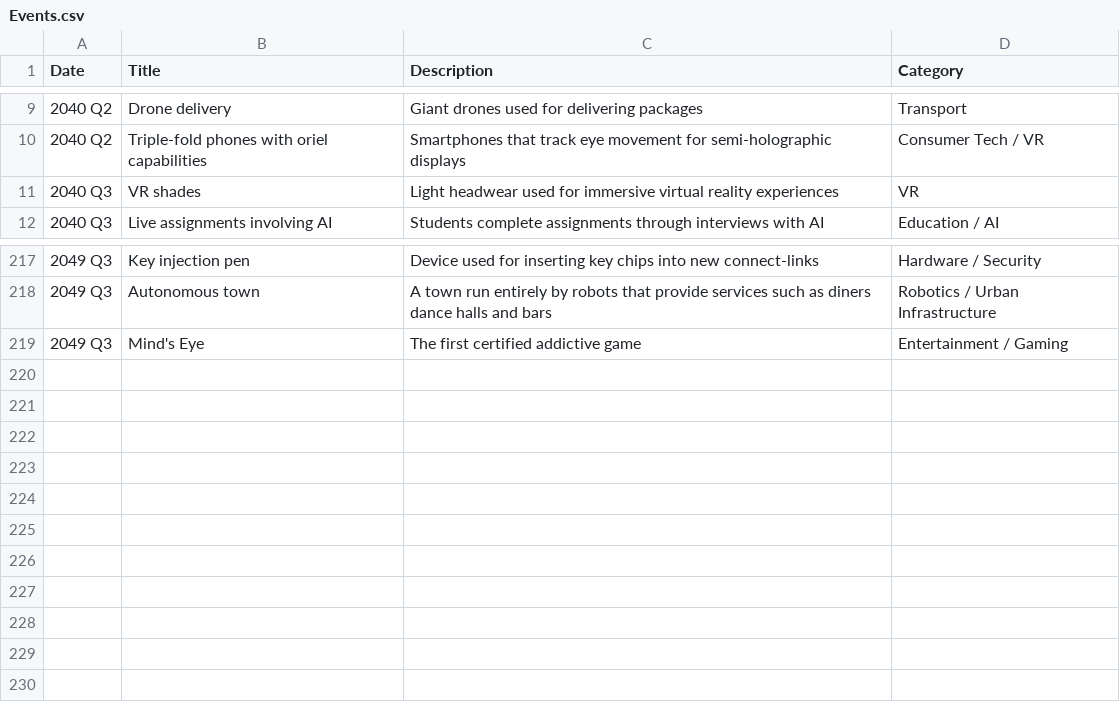
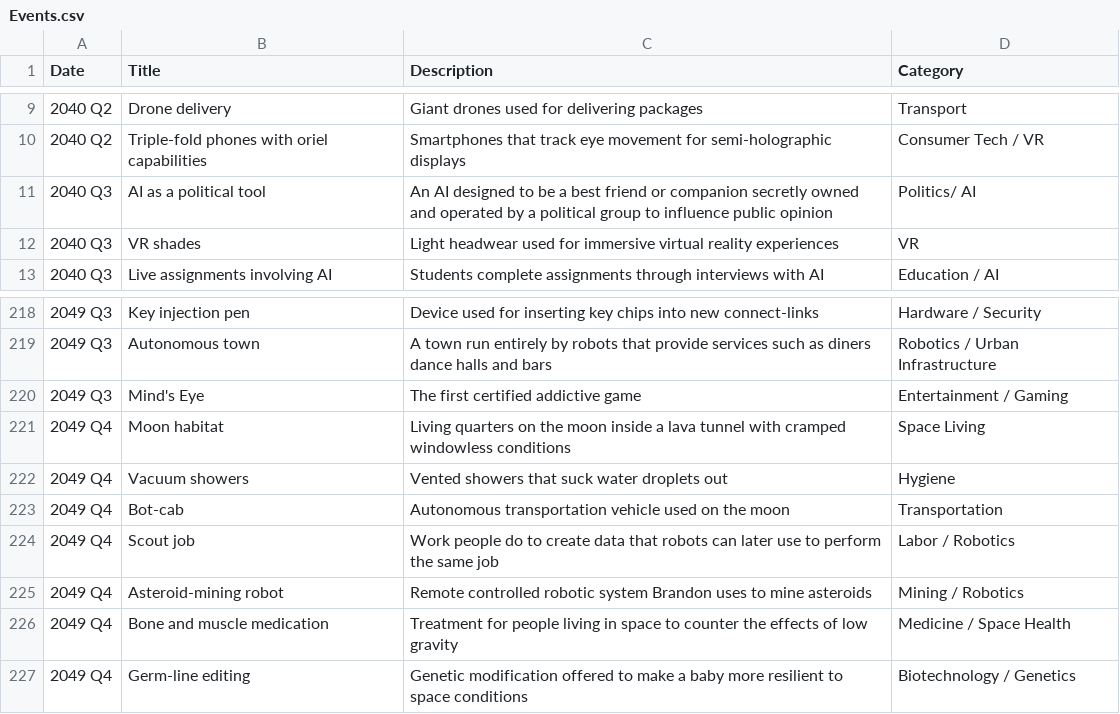
Before and after one commit to CytheCy/in20xx, a CSV file: Events.csv, drawn as a sheet; only a part is shown, gaps mark what is left out.

Commit message:
49 Q4

```diff
--- a/Events.csv
+++ b/Events.csv
@@ -10,2 +10,3 @@ Date,Title,Description,Category
 2040 Q2,Triple-fold phones with oriel capabilities,Smartphones that track eye movement for semi-holographic displays,Consumer Tech / VR
+2040 Q3,AI as a political tool, An AI designed to be a best friend or companion secretly owned and operated by a political group to influence public opinion,Politics/ AI
 2040 Q3,VR shades,Light headwear used for immersive virtual reality experiences,VR
@@ -219 +220,8 @@ Date,Title,Description,Category
 2049 Q3,Mind's Eye,The first certified addictive game,Entertainment / Gaming
+2049 Q4,Moon habitat,Living quarters on the moon inside a lava tunnel with cramped windowless conditions,Space Living
+2049 Q4,Vacuum showers,Vented showers that suck water droplets out,Hygiene
+2049 Q4,Bot-cab,Autonomous transportation vehicle used on the moon,Transportation
+2049 Q4,Scout job,Work people do to create data that robots can later use to perform the same job,Labor / Robotics
+2049 Q4,Asteroid-mining robot,Remote controlled robotic system Brandon uses to mine asteroids,Mining / Robotics
+2049 Q4,Bone and muscle medication,Treatment for people living in space to counter the effects of low gravity,Medicine / Space Health
+2049 Q4,Germ-line editing,Genetic modification offered to make a baby more resilient to space conditions,Biotechnology / Genetics
```
